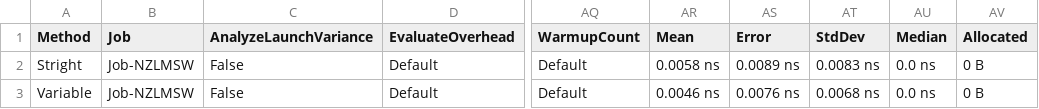
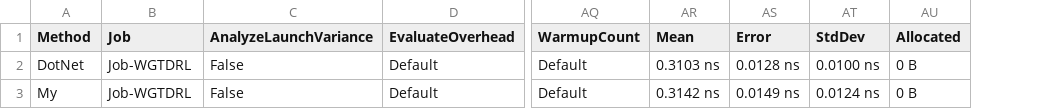
Before and after one commit to YaslePoy/SelfGraphicsNext, a CSV file: Bencher/bin/Release/net6.0/BenchmarkDotNet.Artifacts/results/Bencher.Benchmarks-report.csv, drawn as a sheet; only a part is shown, gaps mark what is left out; the diff names each change by its address in the sheet, - before the commit and + after, or states it on an @@ line.

Commit message:
Bench update

```diff
--- a/Bencher/bin/Release/net6.0/BenchmarkDotNet.Artifacts/results/Bencher.Benchmarks-report.csv
+++ b/Bencher/bin/Release/net6.0/BenchmarkDotNet.Artifacts/results/Bencher.Benchmarks-report.csv
-column AU (Median), rows 2-3: 0.0 ns | 0.0 ns
-A2 (Method): Stright
+A2 (Method): DotNet
-B2:B3 (Job): Job-NZLMSW
+B2:B3 (Job): Job-WGTDRL
-AR2 (Mean): 0.0058 ns
+AR2 (Mean): 0.3103 ns
-AS2 (Error): 0.0089 ns
+AS2 (Error): 0.0128 ns
-AT2 (StdDev): 0.0083 ns
+AT2 (StdDev): 0.0100 ns
-A3 (Method): Variable
+A3 (Method): My
-AR3 (Mean): 0.0046 ns
+AR3 (Mean): 0.3142 ns
-AS3 (Error): 0.0076 ns
+AS3 (Error): 0.0149 ns
-AT3 (StdDev): 0.0068 ns
+AT3 (StdDev): 0.0124 ns
```
Also changed, not shown: 23 other files.
